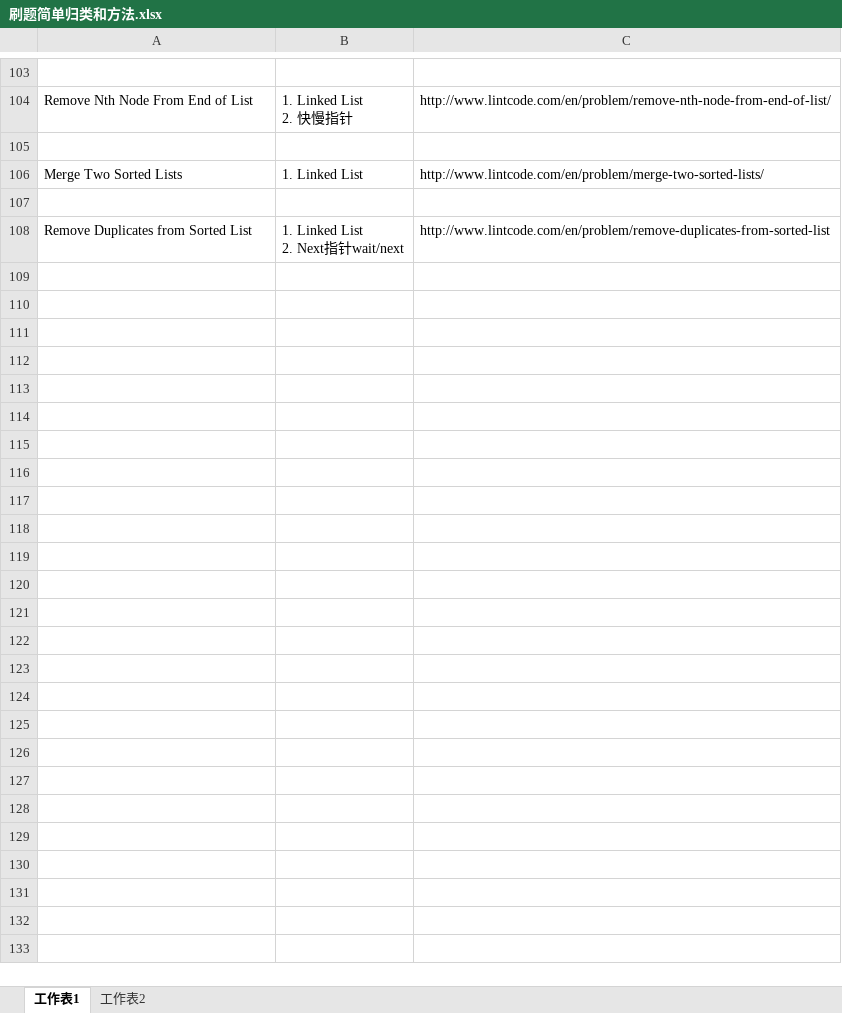
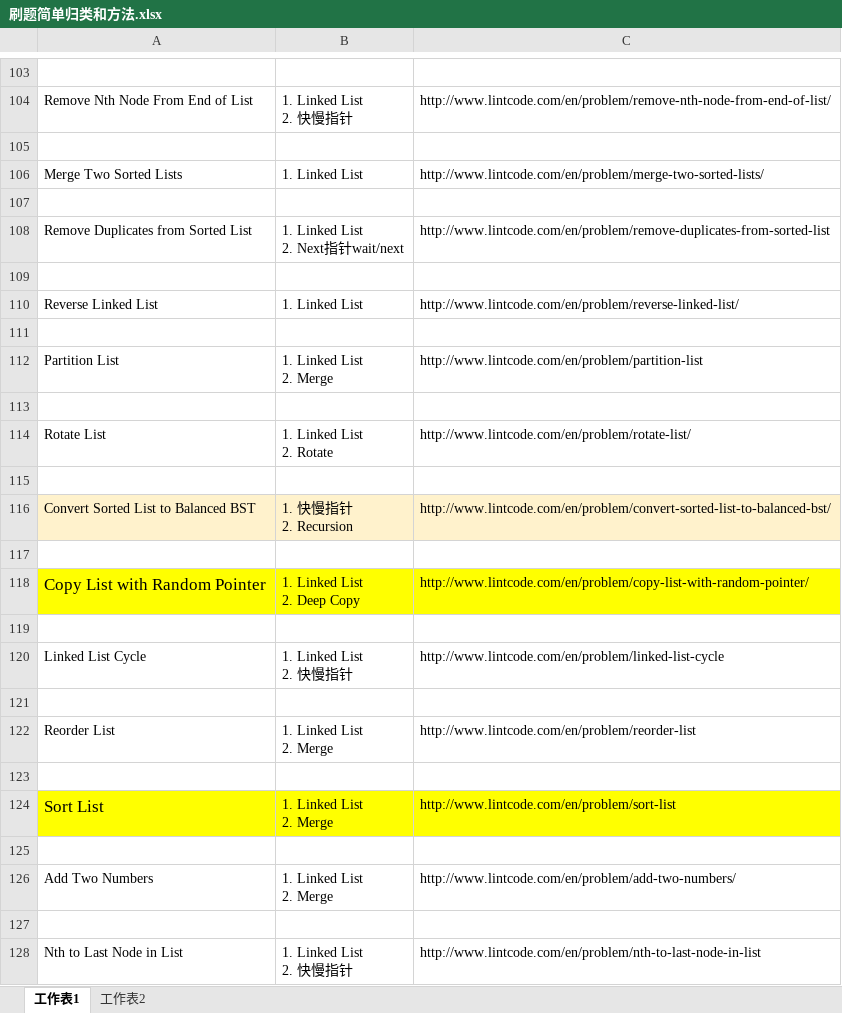
Before and after one commit to freezaku/LeetCode, an Excel workbook: 刷题简单归类和方法.xlsx, sheet 工作表1, drawn as a sheet; only a part is shown, gaps mark what is left out; values as stored, in another font and other column widths than the file's, no borders; ↵ is a line break in a cell; the diff covers the shown part only; the diff names each change by its address in the sheet, - before the commit and + after, or states it on an @@ line.

```diff
--- a/刷题简单归类和方法.xlsx (sheet 工作表1)
+++ b/刷题简单归类和方法.xlsx (sheet 工作表1)
+row 109: (empty)
+row 110: Reverse Linked List | 1. Linked List | http://www.lintcode.com/en/problem/reverse-linked-list/
+row 111: (empty)
+row 112: Partition List | 1. Linked List ↵ 2. Merge | http://www.lintcode.com/en/problem/partition-list
+row 113: (empty)
+row 114: Rotate List | 1. Linked List ↵ 2. Rotate | http://www.lintcode.com/en/problem/rotate-list/
+row 115: (empty)
+row 116: Convert Sorted List to Balanced BST | 1. 快慢指针 ↵ 2. Recursion | http://www.lintcode.com/en/problem/convert-sorted-list-to-balanced-bst/
+row 117: (empty)
+row 118: Copy List with Random Pointer | 1. Linked List ↵ 2. Deep Copy | http://www.lintcode.com/en/problem/copy-list-with-random-pointer/
+row 119: (empty)
+row 120: Linked List Cycle | 1. Linked List ↵ 2. 快慢指针 | http://www.lintcode.com/en/problem/linked-list-cycle
+row 121: (empty)
+row 122: Reorder List | 1. Linked List ↵ 2. Merge | http://www.lintcode.com/en/problem/reorder-list
+row 123: (empty)
+row 124: Sort List | 1. Linked List ↵ 2. Merge | http://www.lintcode.com/en/problem/sort-list
+row 125: (empty)
+row 126: Add Two Numbers | 1. Linked List ↵ 2. Merge | http://www.lintcode.com/en/problem/add-two-numbers/
+row 127: (empty)
+row 128: Nth to Last Node in List | 1. Linked List ↵ 2. 快慢指针 | http://www.lintcode.com/en/problem/nth-to-last-node-in-list
```
Also changed, not shown: 26 added rows elsewhere in this sheet, sheet 工作表2, 24 other files.
